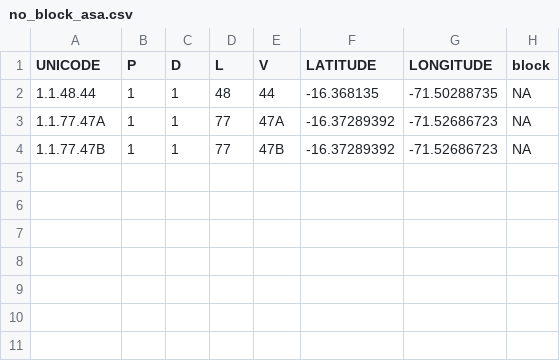
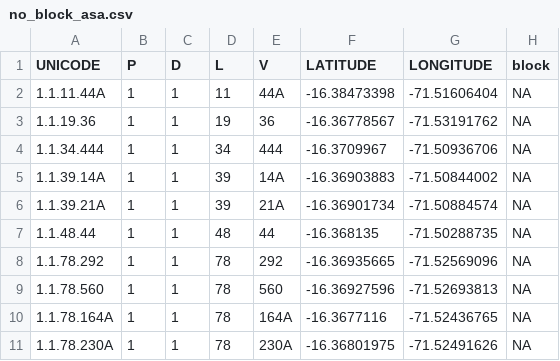
Before and after one commit to arenica2/CLAUDIA-DATOS-, a CSV file: claudia codigos r/no_blocks_arequipa/no_block_asa.csv, drawn as a sheet; removed rows and columns are numbered as before the commit, all else as after; the diff names each change by its address in the sheet, - before the commit and + after, or states it on an @@ line.

Commit message:
update data

```diff
--- a/claudia codigos r/no_blocks_arequipa/no_block_asa.csv
+++ b/claudia codigos r/no_blocks_arequipa/no_block_asa.csv
+row 2: 1.1.11.44A | 1 | 1 | 11 | 44A | -16.38473398 | -71.51606404 | NA
+row 3: 1.1.19.36 | 1 | 1 | 19 | 36 | -16.36778567 | -71.53191762 | NA
+row 4: 1.1.34.444 | 1 | 1 | 34 | 444 | -16.3709967 | -71.50936706 | NA
+row 5: 1.1.39.14A | 1 | 1 | 39 | 14A | -16.36903883 | -71.50844002 | NA
+row 6: 1.1.39.21A | 1 | 1 | 39 | 21A | -16.36901734 | -71.50884574 | NA
-row 3: 1.1.77.47A | 1 | 1 | 77 | 47A | -16.37289392 | -71.52686723 | NA
-row 4: 1.1.77.47B | 1 | 1 | 77 | 47B | -16.37289392 | -71.52686723 | NA
+row 8: 1.1.78.292 | 1 | 1 | 78 | 292 | -16.36935665 | -71.52569096 | NA
+row 9: 1.1.78.560 | 1 | 1 | 78 | 560 | -16.36927596 | -71.52693813 | NA
+row 10: 1.1.78.164A | 1 | 1 | 78 | 164A | -16.3677116 | -71.52436765 | NA
+row 11: 1.1.78.230A | 1 | 1 | 78 | 230A | -16.36801975 | -71.52491626 | NA
```
Also changed, not shown: claudia codigos r/no_blocks_arequipa/no_block_UCHUMAYO.csv, 6 other files.
